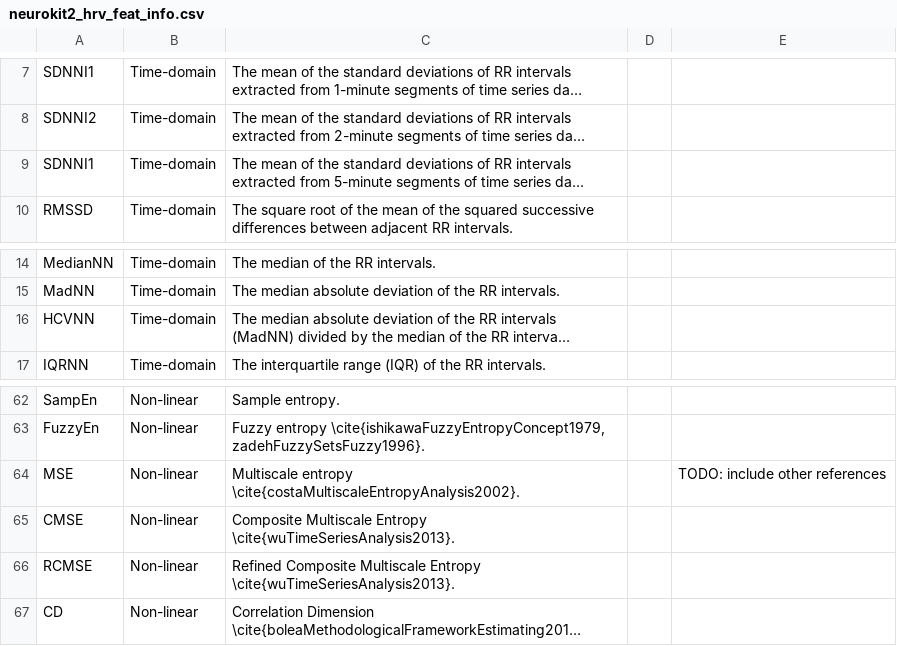
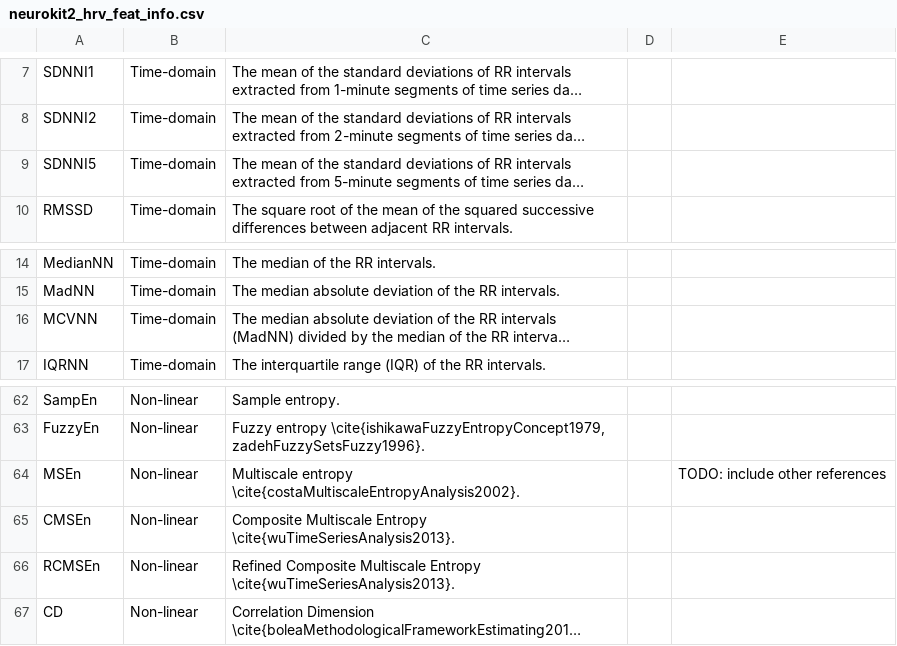
Before and after one commit to danibene/cite-neurokit2-hrv, a CSV file: neurokit2_hrv_feat_info.csv, drawn as a sheet; only a part is shown, gaps mark what is left out; long unchanged cells end in …; the diff names each change by its address in the sheet, - before the commit and + after, or states it on an @@ line.

Commit message:
fix typos

```diff
--- a/neurokit2_hrv_feat_info.csv
+++ b/neurokit2_hrv_feat_info.csv
-A9: SDNNI1
+A9: SDNNI5
-A16: HCVNN
+A16: MCVNN
-A64: MSE
+A64: MSEn
-A65: CMSE
+A65: CMSEn
-A66: RCMSE
+A66: RCMSEn
```
